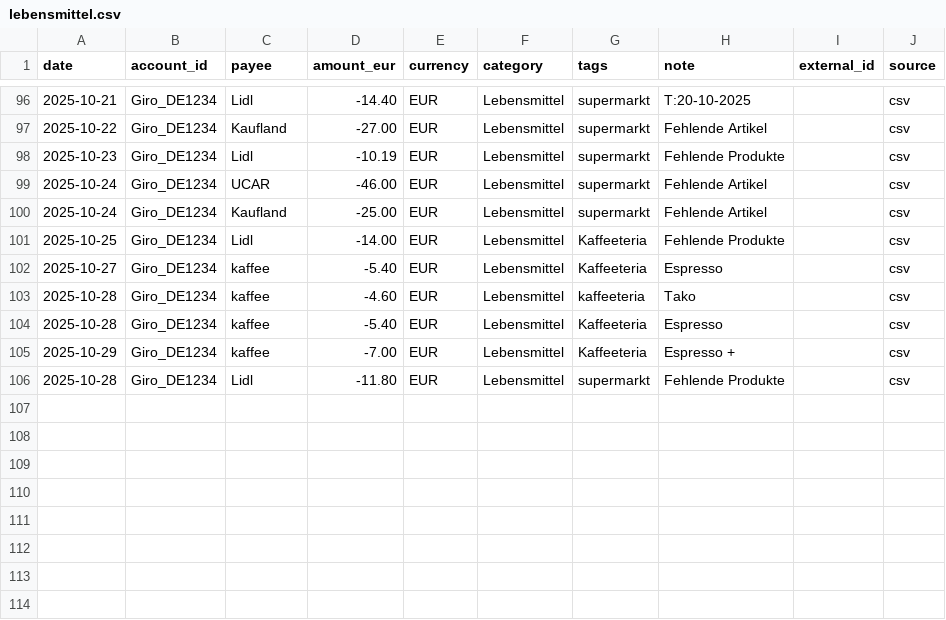
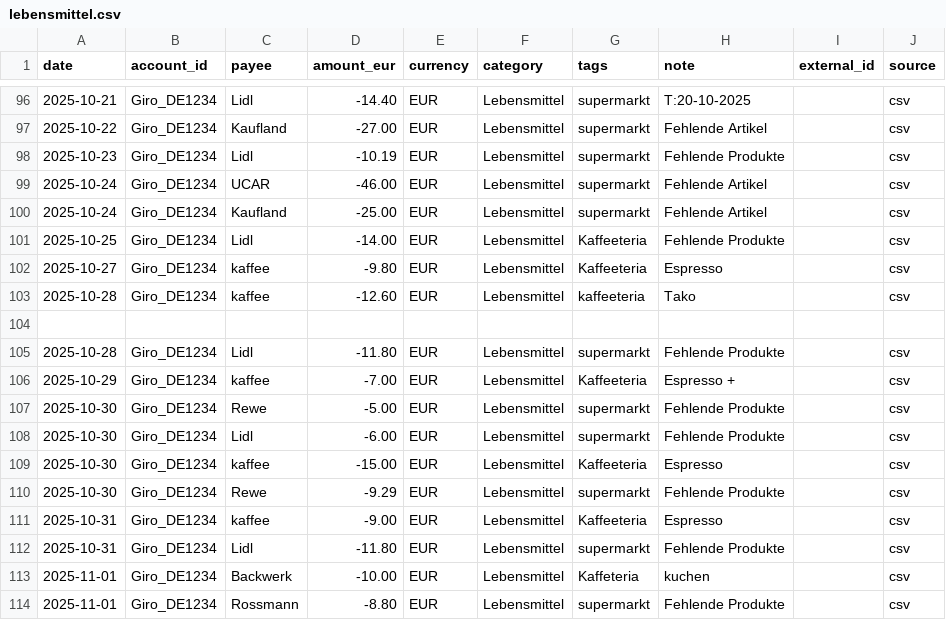
Before and after one commit to abdel0909/finanz-agent, a CSV file: data/inbox/lebensmittel.csv, drawn as a sheet; only a part is shown, gaps mark what is left out.

Commit message:
Update lebensmittel.csv

```diff
--- a/data/inbox/lebensmittel.csv
+++ b/data/inbox/lebensmittel.csv
@@ -101,6 +101,14 @@ date,account_id,payee,amount_eur,currency,category,tags,note,external_id,source
 2025-10-25,Giro_DE1234,Lidl,-14.00,EUR,Lebensmittel,Kaffeeteria,"Fehlende Produkte",,csv
-2025-10-27,Giro_DE1234,kaffee,-5.40,EUR,Lebensmittel,Kaffeeteria,"Espresso",,csv
-2025-10-28,Giro_DE1234,kaffee,-4.60,EUR,Lebensmittel,kaffeeteria,"Tako",,csv
-2025-10-28,Giro_DE1234,kaffee,-5.40,EUR,Lebensmittel,Kaffeeteria,"Espresso",,csv
+2025-10-27,Giro_DE1234,kaffee,-9.80,EUR,Lebensmittel,Kaffeeteria,"Espresso",,csv
+2025-10-28,Giro_DE1234,kaffee,-12.60,EUR,Lebensmittel,kaffeeteria,"Tako",,csv
+
+2025-10-28,Giro_DE1234,Lidl,-11.80,EUR,Lebensmittel,supermarkt,"Fehlende Produkte",,csv
 2025-10-29,Giro_DE1234,kaffee,-7.00,EUR,Lebensmittel,Kaffeeteria,"Espresso + ",,csv
-2025-10-28,Giro_DE1234,Lidl,-11.80,EUR,Lebensmittel,supermarkt,"Fehlende Produkte",,csv
+2025-10-30,Giro_DE1234,Rewe,-5.00,EUR,Lebensmittel,supermarkt,"Fehlende Produkte",,csv
+2025-10-30,Giro_DE1234,Lidl,-6.00,EUR,Lebensmittel,supermarkt,"Fehlende Produkte",,csv
+2025-10-30,Giro_DE1234,kaffee,-15.00,EUR,Lebensmittel,Kaffeeteria,"Espresso",,csv
+2025-10-30,Giro_DE1234,Rewe,-9.29,EUR,Lebensmittel,supermarkt,"Fehlende Produkte",,csv
+2025-10-31,Giro_DE1234,kaffee,-9.00,EUR,Lebensmittel,Kaffeeteria,"Espresso",,csv
+2025-10-31,Giro_DE1234,Lidl,-11.80,EUR,Lebensmittel,supermarkt,"Fehlende Produkte",,csv
+2025-11-01,Giro_DE1234,Backwerk,-10.00,EUR,Lebensmittel,Kaffeteria,"kuchen",,csv
+2025-11-01,Giro_DE1234,Rossmann,-8.80,EUR,Lebensmittel,supermarkt,"Fehlende Produkte",,csv
```
